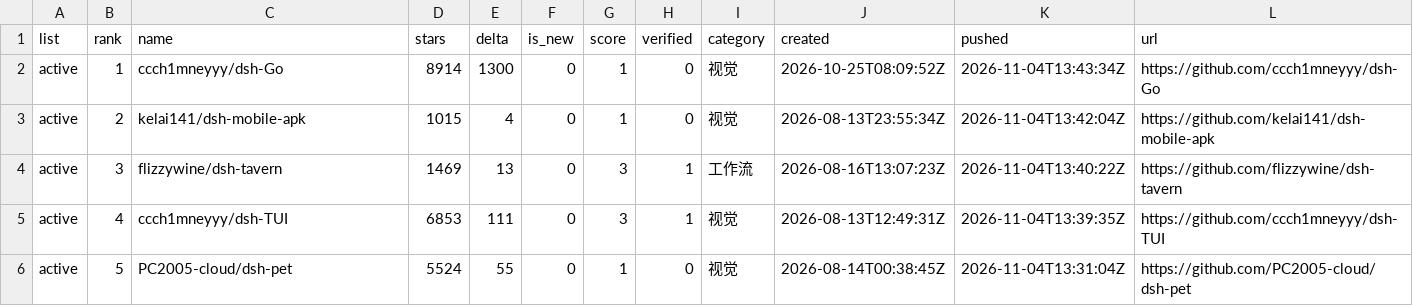
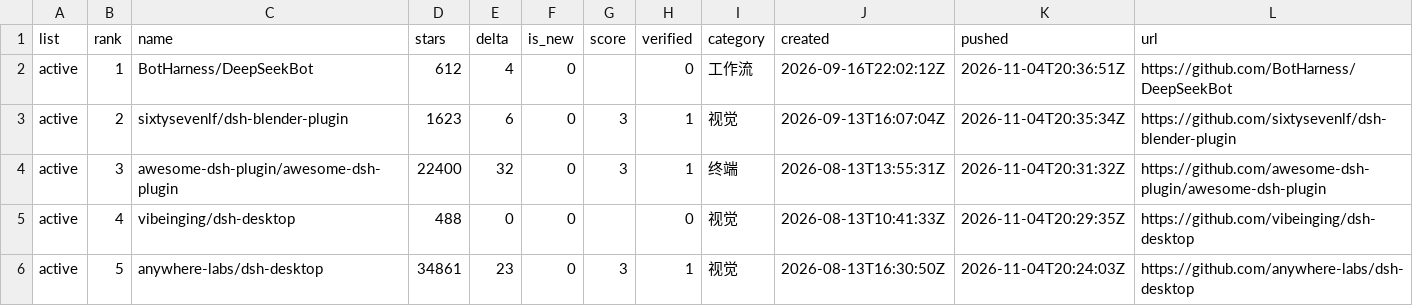
Before and after one commit to dsh-pulse/dsh-daily-pulse, a CSV file: reports/data/active-board.csv, drawn as a sheet.

```diff
--- a/reports/data/active-board.csv
+++ b/reports/data/active-board.csv
@@ -1,6 +1,6 @@
 list,rank,name,stars,delta,is_new,score,verified,category,created,pushed,url
-active,1,ccch1mneyyy/dsh-Go,8914,1300,0,1,0,视觉,2026-10-25T08:09:52Z,2026-11-04T13:43:34Z,https://github.com/ccch1mneyyy/dsh-Go
-active,2,kelai141/dsh-mobile-apk,1015,4,0,1,0,视觉,2026-08-13T23:55:34Z,2026-11-04T13:42:04Z,https://github.com/kelai141/dsh-mobile-apk
-active,3,flizzywine/dsh-tavern,1469,13,0,3,1,工作流,2026-08-16T13:07:23Z,2026-11-04T13:40:22Z,https://github.com/flizzywine/dsh-tavern
-active,4,ccch1mneyyy/dsh-TUI,6853,111,0,3,1,视觉,2026-08-13T12:49:31Z,2026-11-04T13:39:35Z,https://github.com/ccch1mneyyy/dsh-TUI
-active,5,PC2005-cloud/dsh-pet,5524,55,0,1,0,视觉,2026-08-14T00:38:45Z,2026-11-04T13:31:04Z,https://github.com/PC2005-cloud/dsh-pet
+active,1,BotHarness/DeepSeekBot,612,4,0,,0,工作流,2026-09-16T22:02:12Z,2026-11-04T20:36:51Z,https://github.com/BotHarness/DeepSeekBot
+active,2,sixtysevenlf/dsh-blender-plugin,1623,6,0,3,1,视觉,2026-09-13T16:07:04Z,2026-11-04T20:35:34Z,https://github.com/sixtysevenlf/dsh-blender-plugin
+active,3,awesome-dsh-plugin/awesome-dsh-plugin,22400,32,0,3,1,终端,2026-08-13T13:55:31Z,2026-11-04T20:31:32Z,https://github.com/awesome-dsh-plugin/awesome-dsh-plugin
+active,4,vibeinging/dsh-desktop,488,0,0,,0,视觉,2026-08-13T10:41:33Z,2026-11-04T20:29:35Z,https://github.com/vibeinging/dsh-desktop
+active,5,anywhere-labs/dsh-desktop,34861,23,0,3,1,视觉,2026-08-13T16:30:50Z,2026-11-04T20:24:03Z,https://github.com/anywhere-labs/dsh-desktop
```
Also changed, not shown: reports/data/category-boards.csv, reports/data/latest.csv, 16 other files.
